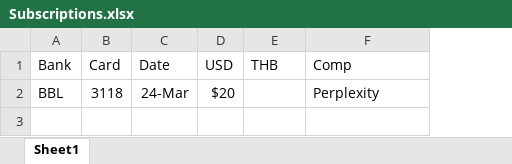
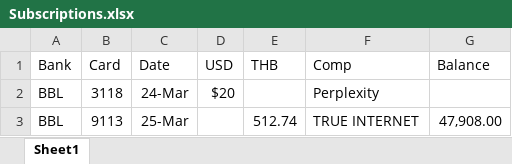
Before and after one commit to santimcs/A4, an Excel workbook: Excel/Subscriptions.xlsx, sheet Sheet1, drawn as a sheet; values as stored, in another font and other column widths than the file's, no borders; the diff names each change by its address in the sheet, - before the commit and + after, or states it on an @@ line.

```diff
--- a/Excel/Subscriptions.xlsx (sheet Sheet1)
+++ b/Excel/Subscriptions.xlsx (sheet Sheet1)
+column G (Balance), empty
+row 3: BBL | 9113 | 25-Mar |  | 512.74 | TRUE INTERNET | 47,908.00
```
Also changed, not shown: 28 other files.
